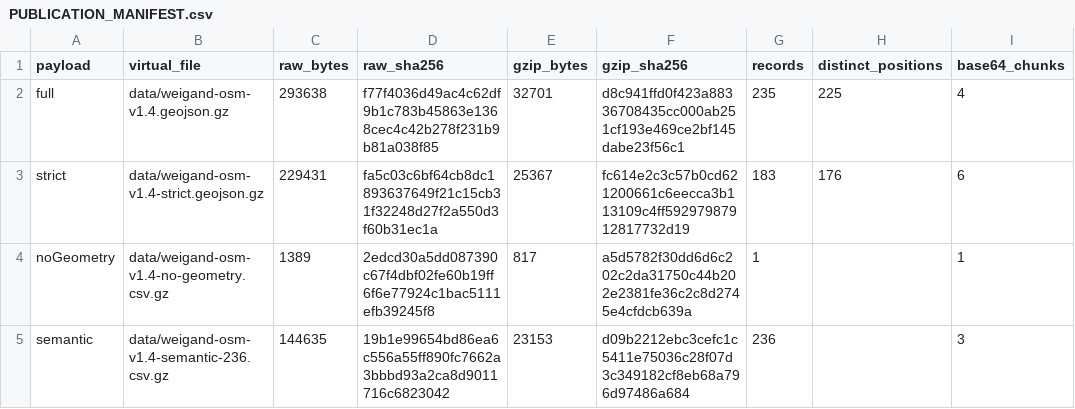
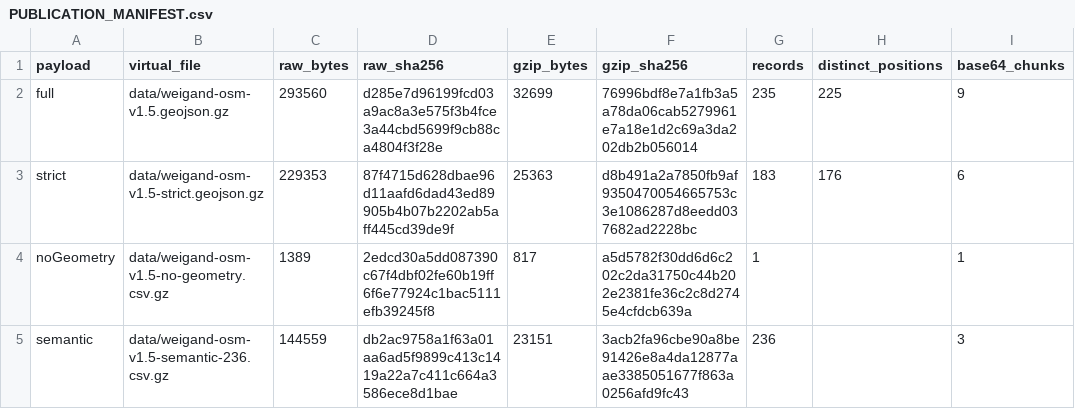
Before and after one commit to ovidiudeica/weigand-osm-map, a CSV file: PUBLICATION_MANIFEST.csv, drawn as a sheet.

```diff
--- a/PUBLICATION_MANIFEST.csv
+++ b/PUBLICATION_MANIFEST.csv
@@ -1,5 +1,5 @@
 payload,virtual_file,raw_bytes,raw_sha256,gzip_bytes,gzip_sha256,records,distinct_positions,base64_chunks
-full,data/weigand-osm-v1.4.geojson.gz,293638,f77f4036d49ac4c62df9b1c783b45863e1368cec4c42b278f231b9b81a038f85,32701,d8c941ffd0f423a88336708435cc000ab251cf193e469ce2bf145dabe23f56c1,235,225,4
-strict,data/weigand-osm-v1.4-strict.geojson.gz,229431,fa5c03c6bf64cb8dc1893637649f21c15cb31f32248d27f2a550d3f60b31ec1a,25367,fc614e2c3c57b0cd621200661c6eecca3b113109c4ff59297987912817732d19,183,176,6
-noGeometry,data/weigand-osm-v1.4-no-geometry.csv.gz,1389,2edcd30a5dd087390c67f4dbf02fe60b19ff6f6e77924c1bac5111efb39245f8,817,a5d5782f30dd6d6c202c2da31750c44b202e2381fe36c2c8d2745e4cfdcb639a,1,,1
-semantic,data/weigand-osm-v1.4-semantic-236.csv.gz,144635,19b1e99654bd86ea6c556a55ff890fc7662a3bbbd93a2ca8d9011716c6823042,23153,d09b2212ebc3cefc1c5411e75036c28f07d3c349182cf8eb68a796d97486a684,236,,3
+full,data/weigand-osm-v1.5.geojson.gz,293560,d285e7d96199fcd03a9ac8a3e575f3b4fce3a44cbd5699f9cb88ca4804f3f28e,32699,76996bdf8e7a1fb3a5a78da06cab5279961e7a18e1d2c69a3da202db2b056014,235,225,9
+strict,data/weigand-osm-v1.5-strict.geojson.gz,229353,87f4715d628dbae96d11aafd6dad43ed89905b4b07b2202ab5aff445cd39de9f,25363,d8b491a2a7850fb9af9350470054665753c3e1086287d8eedd037682ad2228bc,183,176,6
+noGeometry,data/weigand-osm-v1.5-no-geometry.csv.gz,1389,2edcd30a5dd087390c67f4dbf02fe60b19ff6f6e77924c1bac5111efb39245f8,817,a5d5782f30dd6d6c202c2da31750c44b202e2381fe36c2c8d2745e4cfdcb639a,1,,1
+semantic,data/weigand-osm-v1.5-semantic-236.csv.gz,144559,db2ac9758a1f63a01aa6ad5f9899c413c1419a22a7c411c664a3586ece8d1bae,23151,3acb2fa96cbe90a8be91426e8a4da12877aae3385051677f863a0256afd9fc43,236,,3
```
Also changed, not shown: 23 other files.
